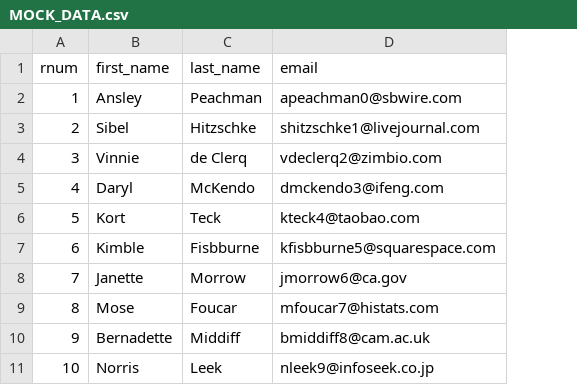
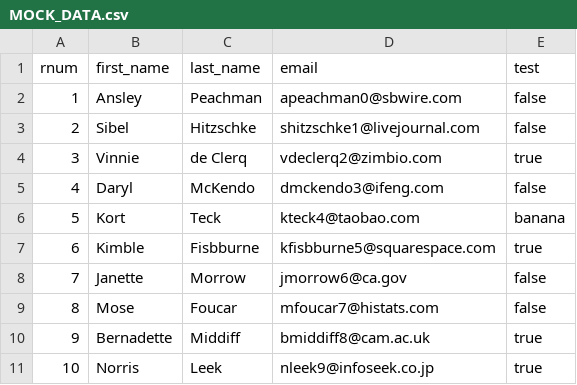
Before and after one commit to xmjosic/spring-batch-demo-app, a CSV file: src/main/resources/MOCK_DATA.csv, drawn as a sheet; the diff names each change by its address in the sheet, - before the commit and + after, or states it on an @@ line.

```diff
--- a/src/main/resources/MOCK_DATA.csv
+++ b/src/main/resources/MOCK_DATA.csv
+column E (test), rows 2-11: false | false | true | false | banana | true | false | false | true | true
```
Also changed, not shown: 4 other files.
